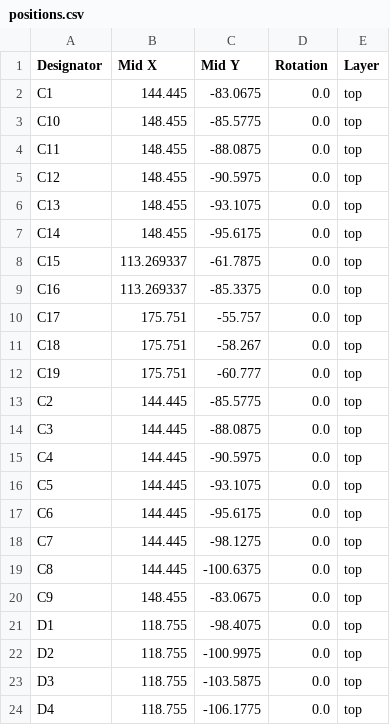
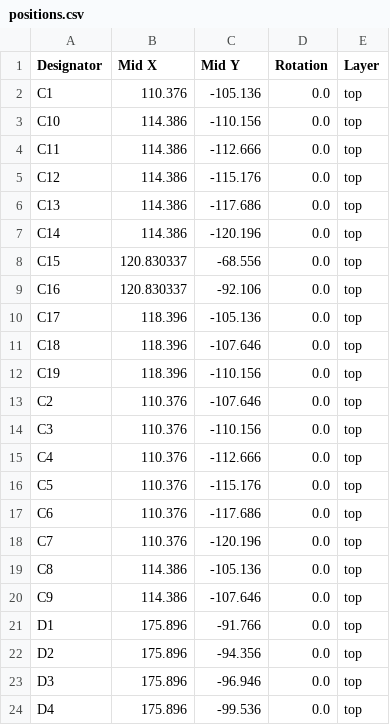
Before and after one commit to AndreasMuehlmann/ascpcb, a CSV file: production/positions.csv, drawn as a sheet; only a part is shown; the diff covers the shown part only.

```diff
--- a/production/positions.csv
+++ b/production/positions.csv
@@ -1,24 +1,24 @@
 Designator,Mid X,Mid Y,Rotation,Layer
-C1,144.445,-83.0675,0.0,top
-C10,148.455,-85.5775,0.0,top
-C11,148.455,-88.0875,0.0,top
-C12,148.455,-90.5975,0.0,top
-C13,148.455,-93.1075,0.0,top
-C14,148.455,-95.6175,0.0,top
-C15,113.269337,-61.7875,0.0,top
-C16,113.269337,-85.3375,0.0,top
-C17,175.751,-55.757,0.0,top
-C18,175.751,-58.267,0.0,top
-C19,175.751,-60.777,0.0,top
-C2,144.445,-85.5775,0.0,top
-C3,144.445,-88.0875,0.0,top
-C4,144.445,-90.5975,0.0,top
-C5,144.445,-93.1075,0.0,top
-C6,144.445,-95.6175,0.0,top
-C7,144.445,-98.1275,0.0,top
-C8,144.445,-100.6375,0.0,top
-C9,148.455,-83.0675,0.0,top
-D1,118.755,-98.4075,0.0,top
-D2,118.755,-100.9975,0.0,top
-D3,118.755,-103.5875,0.0,top
-D4,118.755,-106.1775,0.0,top
+C1,110.376,-105.136,0.0,top
+C10,114.386,-110.156,0.0,top
+C11,114.386,-112.666,0.0,top
+C12,114.386,-115.176,0.0,top
+C13,114.386,-117.686,0.0,top
+C14,114.386,-120.196,0.0,top
+C15,120.830337,-68.556,0.0,top
+C16,120.830337,-92.106,0.0,top
+C17,118.396,-105.136,0.0,top
+C18,118.396,-107.646,0.0,top
+C19,118.396,-110.156,0.0,top
+C2,110.376,-107.646,0.0,top
+C3,110.376,-110.156,0.0,top
+C4,110.376,-112.666,0.0,top
+C5,110.376,-115.176,0.0,top
+C6,110.376,-117.686,0.0,top
+C7,110.376,-120.196,0.0,top
+C8,114.386,-105.136,0.0,top
+C9,114.386,-107.646,0.0,top
+D1,175.896,-91.766,0.0,top
+D2,175.896,-94.356,0.0,top
+D3,175.896,-96.946,0.0,top
+D4,175.896,-99.536,0.0,top
```
Also changed, not shown: 6 added rows, 1 removed row and 110 edited cells elsewhere in this file, production/bom.csv, production/designators.csv, 5 other files.
